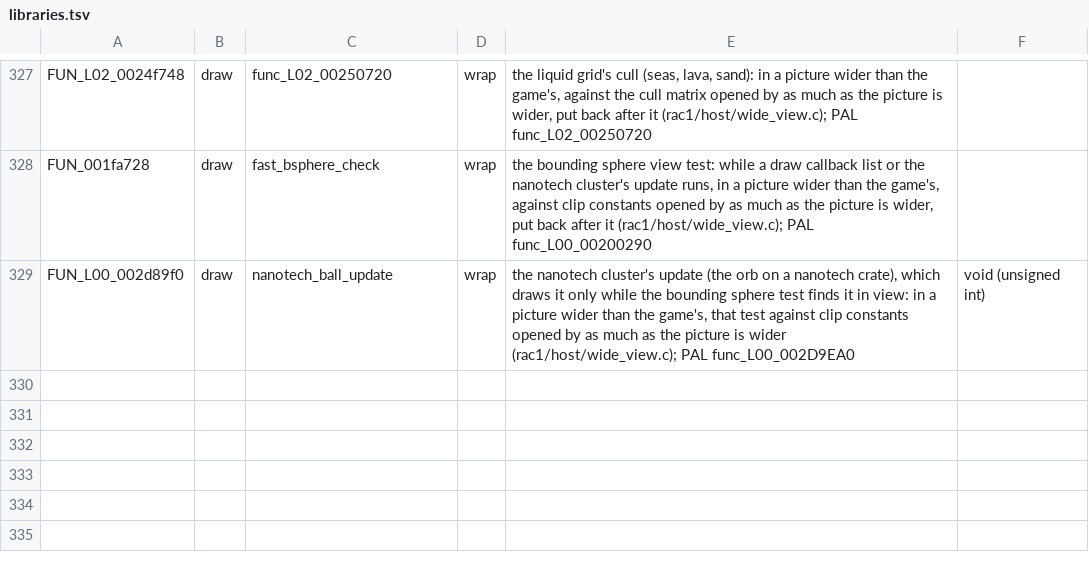
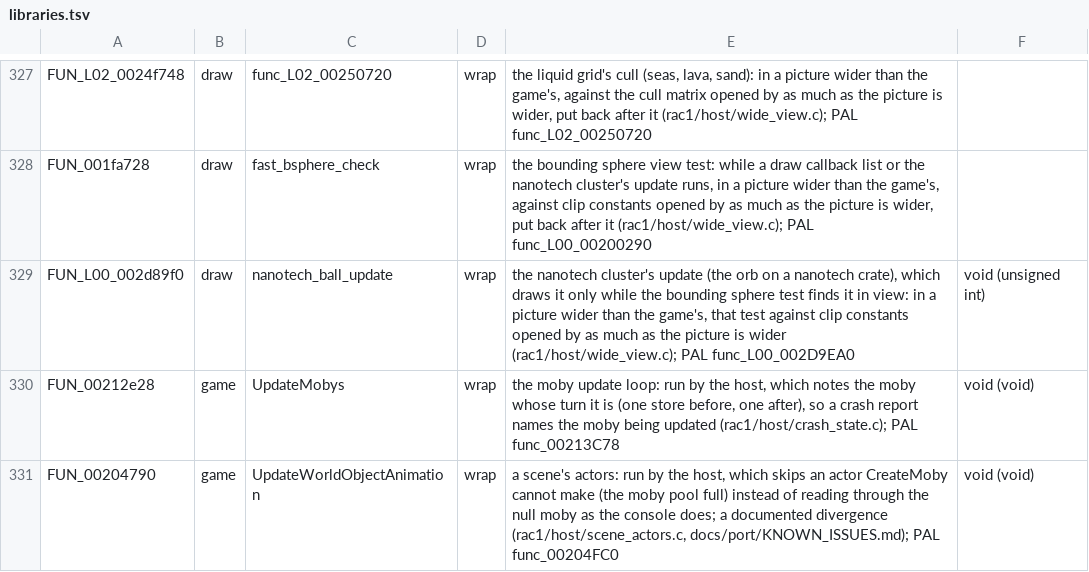
Before and after one commit to DrLegitamate/OpenRAC, a TSV file: port/game/rac1-ntsc/libraries.tsv, drawn as a sheet; only a part is shown, gaps mark what is left out.

Commit message:
feat(port): crash reports can name the moby being updated and the camera
Squashes 12 commits:

- fix(port/rac1): US crash reports give the hero's position
- feat(port): crash reports can name the moby being updated and the camera
- feat(port/rac1): crash reports name the moby being updated and the camera
- docs(port): known issues, starting with the full moby pool on Gaspar
- docs(port): what a bigger moby pool needs
- fix(port/rac1): skip a scene actor when the moby pool is full
- feat(port): game fixes from a game's list of differences
- feat(port/rac1): the wide-screen view fixes follow their settings
- feat(port): a Game fixes group on the Options page and in the drawer
- feat(launcher): read a game's differences and switch its fixes
- feat(launcher): Differences from the original on a game's page
- docs(port): the game fixes and how to add a difference

```diff
--- a/port/game/rac1-ntsc/libraries.tsv
+++ b/port/game/rac1-ntsc/libraries.tsv
@@ -329 +329,3 @@ FUN_001fa728	draw	fast_bsphere_check	wrap	the bounding sphere view test: while a
 FUN_L00_002d89f0	draw	nanotech_ball_update	wrap	the nanotech cluster's update (the orb on a nanotech crate), which draws it only while the bounding sphere test finds it in view: in a picture wider than the game's, that test against clip constants opened by as much as the picture is wider (rac1/host/wide_view.c); PAL func_L00_002D9EA0	void (unsigned int)
+FUN_00212e28	game	UpdateMobys	wrap	the moby update loop: run by the host, which notes the moby whose turn it is (one store before, one after), so a crash report names the moby being updated (rac1/host/crash_state.c); PAL func_00213C78	void (void)
+FUN_00204790	game	UpdateWorldObjectAnimation	wrap	a scene's actors: run by the host, which skips an actor CreateMoby cannot make (the moby pool full) instead of reading through the null moby as the console does; a documented divergence (rac1/host/scene_actors.c, docs/port/KNOWN_ISSUES.md); PAL func_00204FC0	void (void)
```
Also changed, not shown: port/game/rac1-pal/libraries.tsv, 42 other files.
